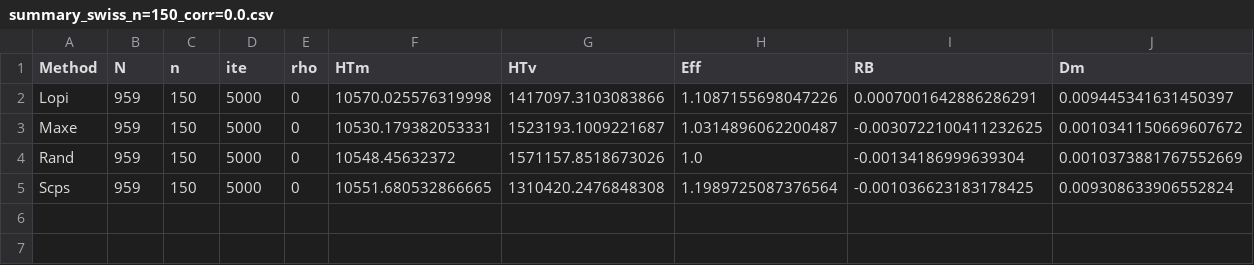
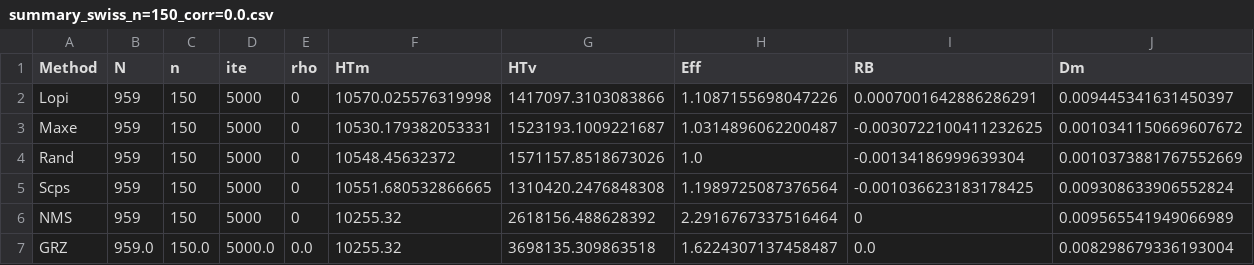
Before and after one commit to mehdimhb/graphical-sampling, a CSV file: simulations/results/equal_M=5000/summary_swiss_n=150_corr=0.0.csv, drawn as a sheet; only a part is shown; rows hold the shown columns only; the diff names each change by its address in the sheet, - before the commit and + after, or states it on an @@ line.

```diff
--- a/simulations/results/equal_M=5000/summary_swiss_n=150_corr=0.0.csv
+++ b/simulations/results/equal_M=5000/summary_swiss_n=150_corr=0.0.csv
+row 6: NMS | 959 | 150 | 5000 | 0 | 10255.32 | 2618156.488628392 | 2.2916767337516464 | 0 | 0.009565541949066989
+row 7: GRZ | 959.0 | 150.0 | 5000.0 | 0.0 | 10255.32 | 3698135.309863518 | 1.6224307137458487 | 0.0 | 0.008298679336193004
```
Also changed, not shown: simulations/results/equal_M=5000/summary_swiss_n=100_corr=0.0.csv, simulations/results/equal_M=5000/summary_swiss_n=50_corr=0.0.csv, 29 other files.
